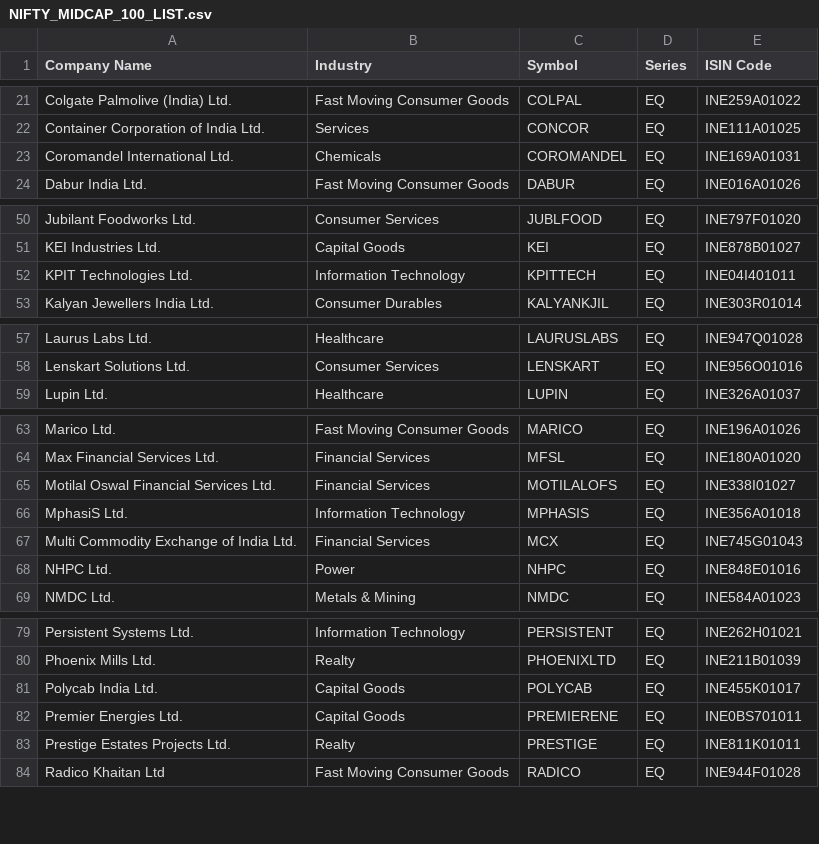
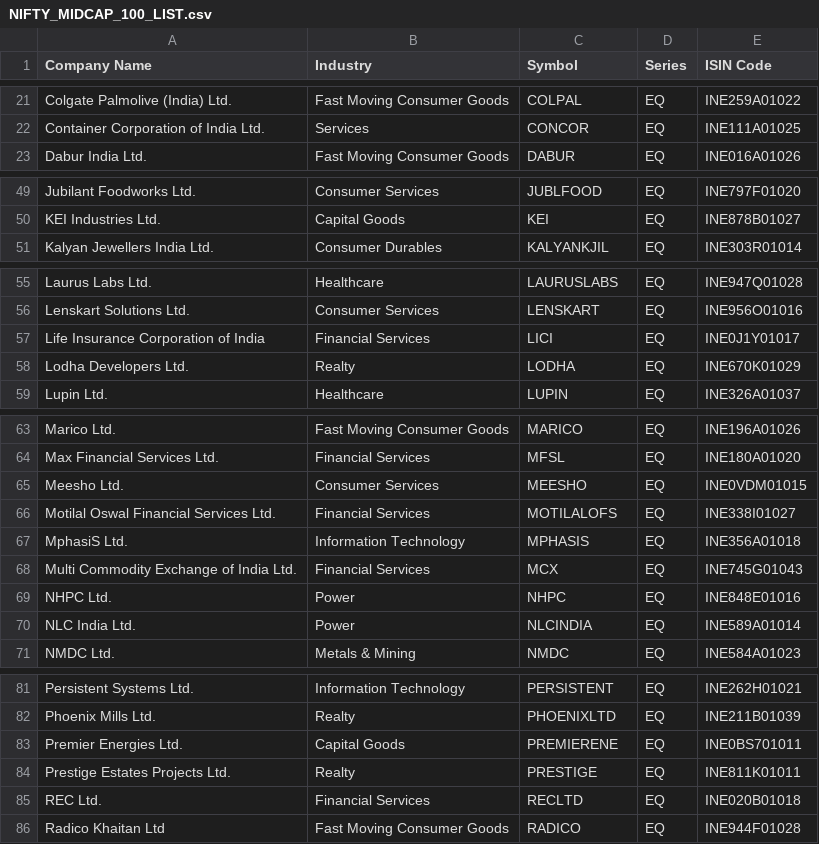
Before and after one commit to shreemadhu1181-png/nifty-csv, a CSV file: NIFTY_MIDCAP_100_LIST.csv, drawn as a sheet; only a part is shown, gaps mark what is left out; removed rows and columns are numbered as before the commit, all else as after; the diff covers the shown part only; the diff names each change by its address in the sheet, - before the commit and + after, or states it on an @@ line.

```diff
--- a/NIFTY_MIDCAP_100_LIST.csv
+++ b/NIFTY_MIDCAP_100_LIST.csv
-row 23: Coromandel International Ltd. | Chemicals | COROMANDEL | EQ | INE169A01031
-row 52: KPIT Technologies Ltd. | Information Technology | KPITTECH | EQ | INE04I401011
+row 57: Life Insurance Corporation of India | Financial Services | LICI | EQ | INE0J1Y01017
+row 58: Lodha Developers Ltd. | Realty | LODHA | EQ | INE670K01029
+row 65: Meesho Ltd. | Consumer Services | MEESHO | EQ | INE0VDM01015
+row 70: NLC India Ltd. | Power | NLCINDIA | EQ | INE589A01014
-row 81: Polycab India Ltd. | Capital Goods | POLYCAB | EQ | INE455K01017
+row 85: REC Ltd. | Financial Services | RECLTD | EQ | INE020B01018
```
Also changed, not shown: 5 added rows and 7 removed rows elsewhere in this file, NIFTY_100_LIST.csv, NIFTY_500_LIST.csv, 2 other files.
